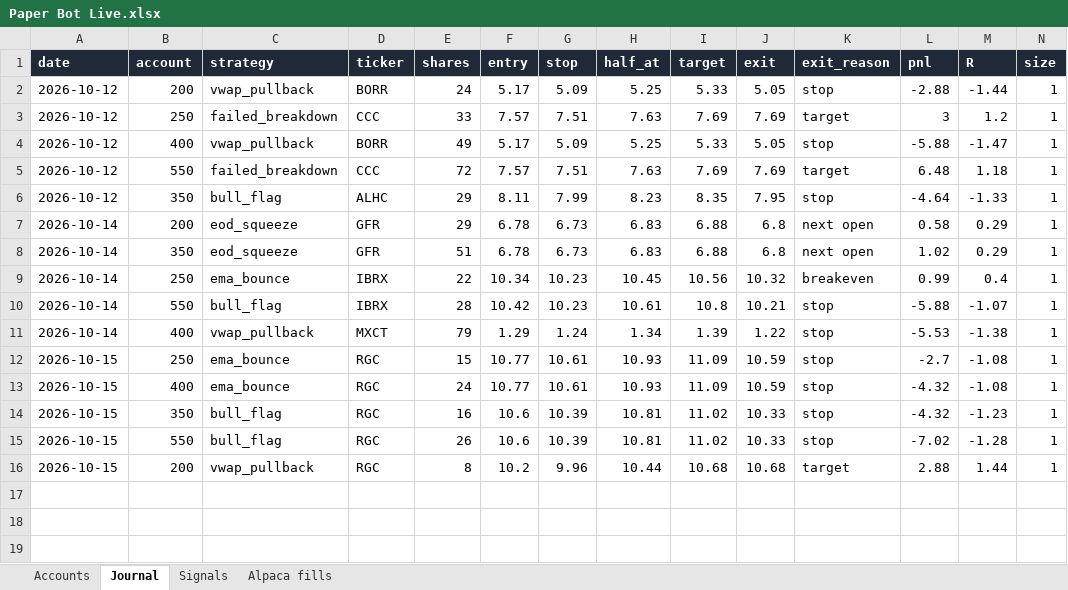
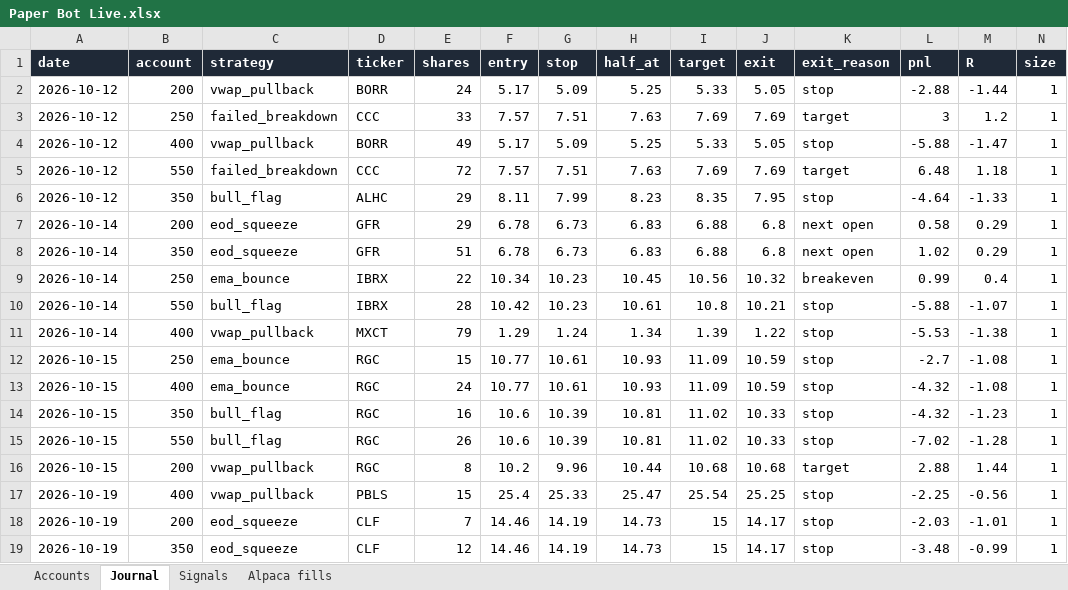
Before and after one commit to newurbaninfluence-lgtm/paper-trading-bot, an Excel workbook: reports/Paper Bot Live.xlsx, sheet Journal, drawn as a sheet; only a part is shown; values as stored, in another font and other column widths than the file's, no borders; rows hold the shown columns only; the diff names each change by its address in the sheet, - before the commit and + after, or states it on an @@ line.

```diff
--- a/reports/Paper Bot Live.xlsx (sheet Journal)
+++ b/reports/Paper Bot Live.xlsx (sheet Journal)
+row 17: 2026-10-19 | 400 | vwap_pullback | PBLS | 15 | 25.4 | 25.33 | 25.47 | 25.54 | 25.25 | stop | -2.25 | -0.56 | 1
+row 18: 2026-10-19 | 200 | eod_squeeze | CLF | 7 | 14.46 | 14.19 | 14.73 | 15 | 14.17 | stop | -2.03 | -1.01 | 1
+row 19: 2026-10-19 | 350 | eod_squeeze | CLF | 12 | 14.46 | 14.19 | 14.73 | 15 | 14.17 | stop | -3.48 | -0.99 | 1
```
Also changed, not shown: sheet Signals, sheet Alpaca fills, 7 other files.
